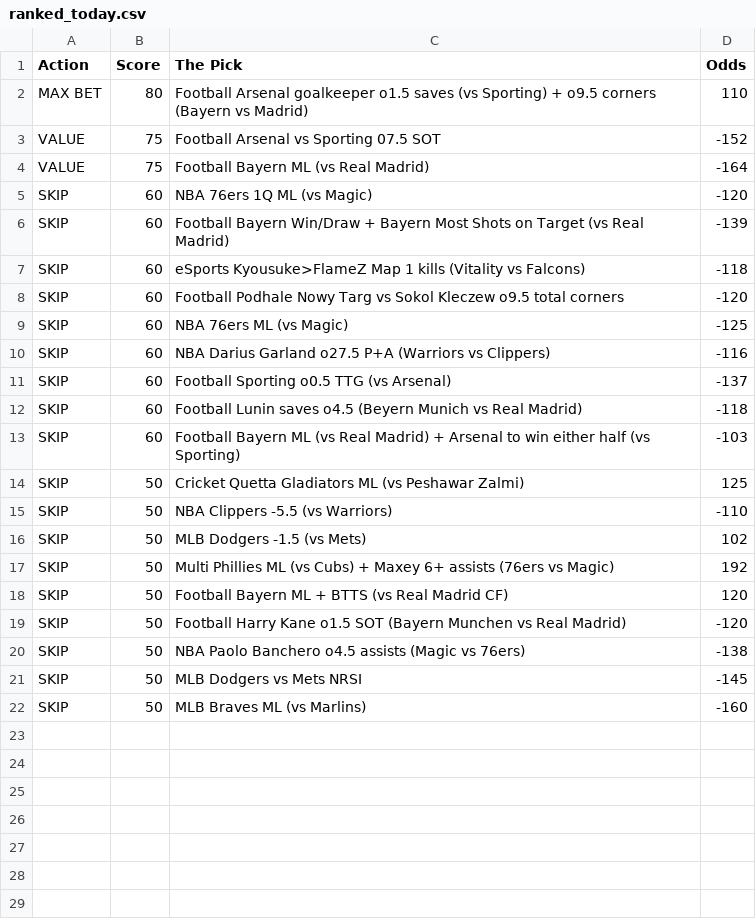
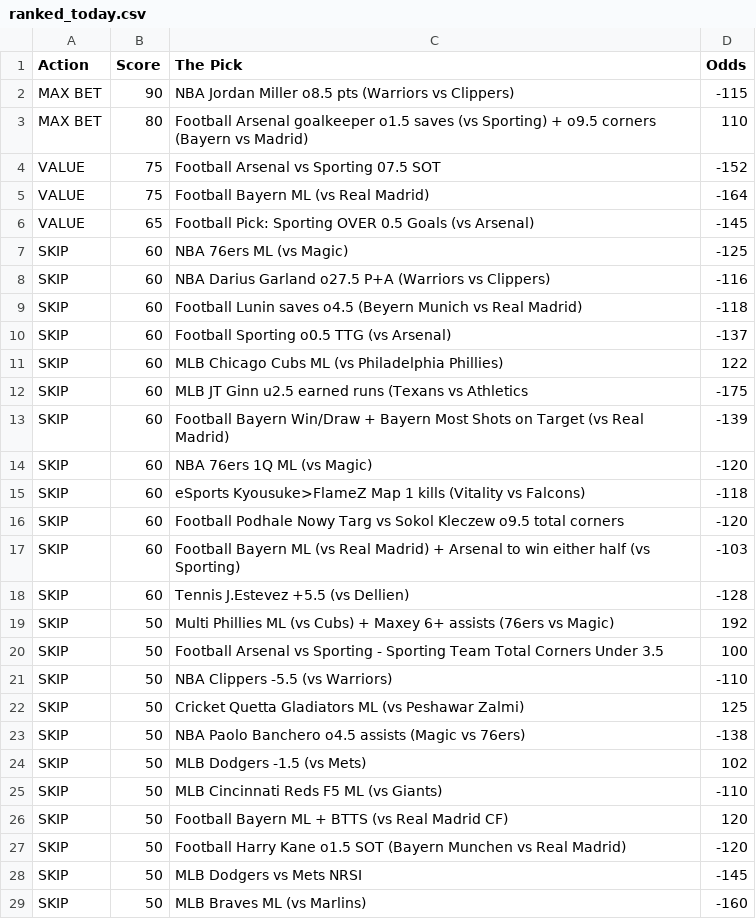
Before and after one commit to CameronBroussard6/Sports_Picks_Ranked, a CSV file: ranked_today.csv, drawn as a sheet; only a part is shown; the diff covers the shown part only.

```diff
--- a/ranked_today.csv
+++ b/ranked_today.csv
@@ -1,2 +1,3 @@
 Action,Score,The Pick,Odds
+MAX BET,90,NBA Jordan Miller o8.5 pts (Warriors vs Clippers),-115
 MAX BET,80,Football Arsenal goalkeeper o1.5 saves (vs Sporting) + o9.5 corners (Bayern vs Madrid),110
@@ -4,18 +5,24 @@ VALUE,75,Football Arsenal vs Sporting 07.5 SOT,-152
 VALUE,75,Football Bayern ML (vs Real Madrid),-164
+VALUE,65,Football Pick: Sporting OVER 0.5 Goals (vs Arsenal),-145
+SKIP,60,NBA 76ers ML (vs Magic),-125
+SKIP,60,NBA Darius Garland o27.5 P+A (Warriors vs Clippers),-116
+SKIP,60,Football Lunin saves o4.5 (Beyern Munich vs Real Madrid),-118
+SKIP,60,Football Sporting o0.5 TTG (vs Arsenal),-137
+SKIP,60,MLB Chicago Cubs ML (vs Philadelphia Phillies),122
+SKIP,60,MLB JT Ginn u2.5 earned runs (Texans vs Athletics,-175
+SKIP,60,Football Bayern Win/Draw + Bayern Most Shots on Target (vs Real Madrid),-139
 SKIP,60,NBA 76ers 1Q ML (vs Magic),-120
-SKIP,60,Football Bayern Win/Draw + Bayern Most Shots on Target (vs Real Madrid),-139
 SKIP,60,eSports Kyousuke>FlameZ Map 1 kills (Vitality vs Falcons),-118
 SKIP,60,Football Podhale Nowy Targ vs Sokol Kleczew o9.5 total corners,-120
-SKIP,60,NBA 76ers ML (vs Magic),-125
-SKIP,60,NBA Darius Garland o27.5 P+A (Warriors vs Clippers),-116
-SKIP,60,Football Sporting o0.5 TTG (vs Arsenal),-137
-SKIP,60,Football Lunin saves o4.5 (Beyern Munich vs Real Madrid),-118
 SKIP,60,Football Bayern ML (vs Real Madrid) + Arsenal to win either half (vs Sporting),-103
+SKIP,60,Tennis J.Estevez +5.5 (vs Dellien),-128
+SKIP,50,Multi Phillies ML (vs Cubs) + Maxey 6+ assists (76ers vs Magic),192
+SKIP,50,Football Arsenal vs Sporting - Sporting Team Total Corners Under 3.5,100
+SKIP,50,NBA Clippers -5.5 (vs Warriors),-110
 SKIP,50,Cricket Quetta Gladiators ML (vs Peshawar Zalmi),125
-SKIP,50,NBA Clippers -5.5 (vs Warriors),-110
+SKIP,50,NBA Paolo Banchero o4.5 assists (Magic vs 76ers),-138
 SKIP,50,MLB Dodgers -1.5 (vs Mets),102
-SKIP,50,Multi Phillies ML (vs Cubs) + Maxey 6+ assists (76ers vs Magic),192
+SKIP,50,MLB Cincinnati Reds F5 ML (vs Giants),-110
 SKIP,50,Football Bayern ML + BTTS (vs Real Madrid CF),120
 SKIP,50,Football Harry Kane o1.5 SOT (Bayern Munchen vs Real Madrid),-120
-SKIP,50,NBA Paolo Banchero o4.5 assists (Magic vs 76ers),-138
 SKIP,50,MLB Dodgers vs Mets NRSI,-145
```
Also changed, not shown: 1 added row elsewhere in this file.
